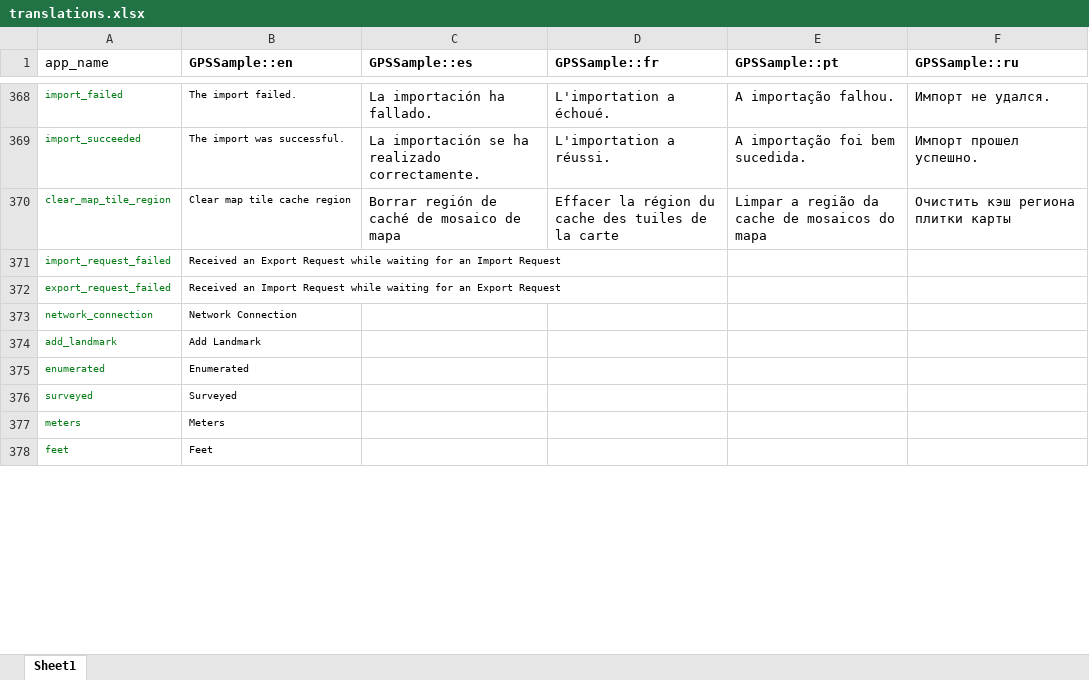
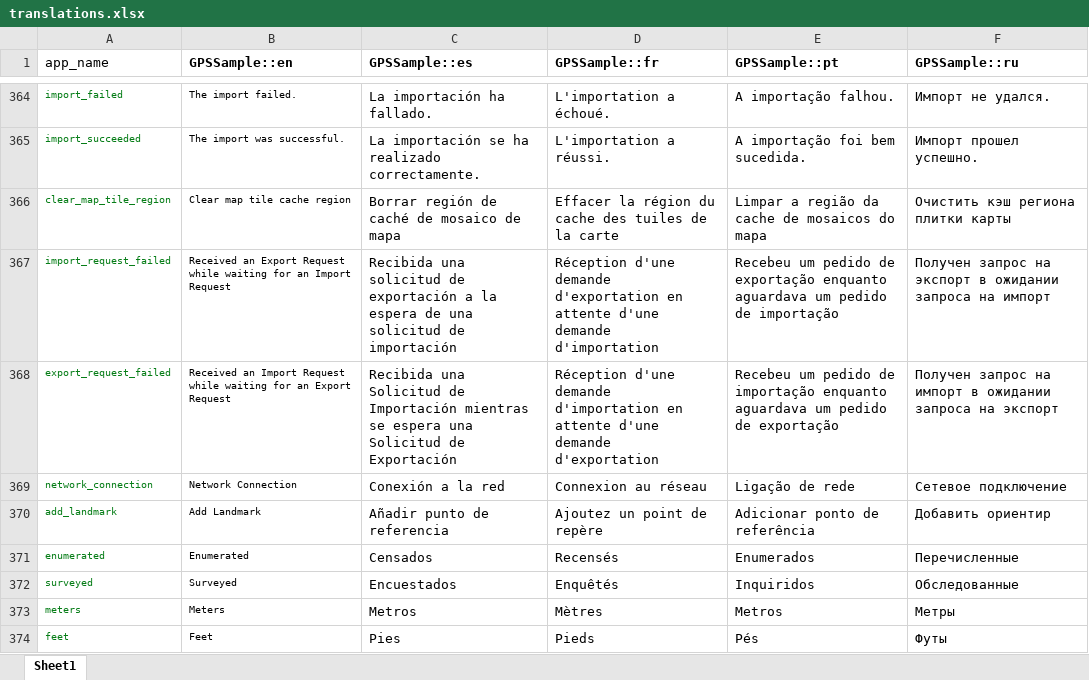
Before and after one commit to GPS-Sample/GPS-Sample, an Excel workbook: translations/translations.xlsx, sheet Sheet1, drawn as a sheet; only a part is shown, gaps mark what is left out; values as stored, in another font and other column widths than the file's, no borders; table styles not drawn; addresses are those after the commit; the diff covers the shown part only; the diff names each change by its address in the sheet, - before the commit and + after, or states it on an @@ line.

Commit message:
updated translations.xlsx

```diff
--- a/translations/translations.xlsx (sheet Sheet1)
+++ b/translations/translations.xlsx (sheet Sheet1)
-C367 (GPSSample::es): (empty)
+C367 (GPSSample::es): Recibida una solicitud de exportación a la espera de una solicitud de importación
-D367 (GPSSample::fr): (empty)
+D367 (GPSSample::fr): Réception d'une demande d'exportation en attente d'une demande d'importation
-E367 (GPSSample::pt): (empty)
+E367 (GPSSample::pt): Recebeu um pedido de exportação enquanto aguardava um pedido de importação
-F367 (GPSSample::ru): (empty)
+F367 (GPSSample::ru): Получен запрос на экспорт в ожидании запроса на импорт
-C368 (GPSSample::es): (empty)
+C368 (GPSSample::es): Recibida una Solicitud de Importación mientras se espera una Solicitud de Exportación
-D368 (GPSSample::fr): (empty)
+D368 (GPSSample::fr): Réception d'une demande d'importation en attente d'une demande d'exportation
-E368 (GPSSample::pt): (empty)
+E368 (GPSSample::pt): Recebeu um pedido de importação enquanto aguardava um pedido de exportação
-F368 (GPSSample::ru): (empty)
+F368 (GPSSample::ru): Получен запрос на импорт в ожидании запроса на экспорт
-C369 (GPSSample::es): (empty)
+C369 (GPSSample::es): Conexión a la red
-D369 (GPSSample::fr): (empty)
+D369 (GPSSample::fr): Connexion au réseau
-E369 (GPSSample::pt): (empty)
+E369 (GPSSample::pt): Ligação de rede
-F369 (GPSSample::ru): (empty)
+F369 (GPSSample::ru): Сетевое подключение
-C370 (GPSSample::es): (empty)
+C370 (GPSSample::es): Añadir punto de referencia
-D370 (GPSSample::fr): (empty)
+D370 (GPSSample::fr): Ajoutez un point de repère
-E370 (GPSSample::pt): (empty)
+E370 (GPSSample::pt): Adicionar ponto de referência
-F370 (GPSSample::ru): (empty)
+F370 (GPSSample::ru): Добавить ориентир
-C371 (GPSSample::es): (empty)
+C371 (GPSSample::es): Censados
-D371 (GPSSample::fr): (empty)
+D371 (GPSSample::fr): Recensés
-E371 (GPSSample::pt): (empty)
+E371 (GPSSample::pt): Enumerados
-F371 (GPSSample::ru): (empty)
+F371 (GPSSample::ru): Перечисленные
-C372 (GPSSample::es): (empty)
+C372 (GPSSample::es): Encuestados
-D372 (GPSSample::fr): (empty)
+D372 (GPSSample::fr): Enquêtés
-E372 (GPSSample::pt): (empty)
+E372 (GPSSample::pt): Inquiridos
-F372 (GPSSample::ru): (empty)
+F372 (GPSSample::ru): Обследованные
-C373 (GPSSample::es): (empty)
+C373 (GPSSample::es): Metros
-D373 (GPSSample::fr): (empty)
+D373 (GPSSample::fr): Mètres
-E373 (GPSSample::pt): (empty)
+E373 (GPSSample::pt): Metros
-F373 (GPSSample::ru): (empty)
+F373 (GPSSample::ru): Метры
-C374 (GPSSample::es): (empty)
+C374 (GPSSample::es): Pies
-D374 (GPSSample::fr): (empty)
+D374 (GPSSample::fr): Pieds
-E374 (GPSSample::pt): (empty)
+E374 (GPSSample::pt): Pés
-F374 (GPSSample::ru): (empty)
+F374 (GPSSample::ru): Футы
```
Also changed, not shown: 4 removed rows and 11 edited cells elsewhere in this sheet, 6 other files.
